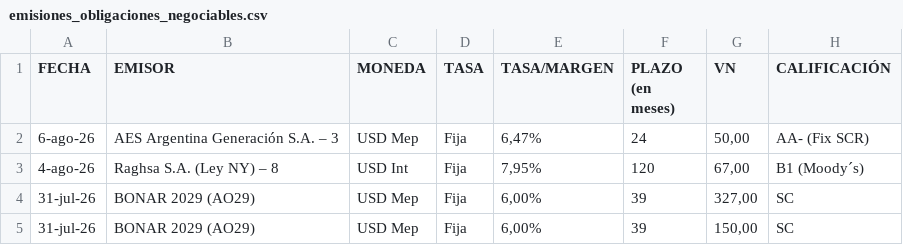
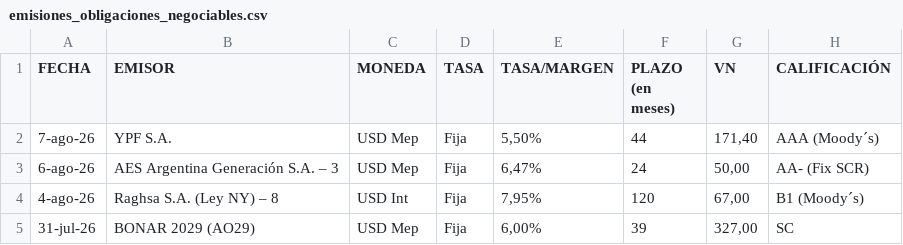
Before and after one commit to ramiellero/Caidas-de-deudas, a CSV file: emisiones_obligaciones_negociables.csv, drawn as a sheet; only a part is shown; the shorter side is filled out with more unchanged rows.

```diff
--- a/emisiones_obligaciones_negociables.csv
+++ b/emisiones_obligaciones_negociables.csv
@@ -1,2 +1,3 @@
 FECHA,EMISOR,MONEDA,TASA,TASA/MARGEN,PLAZO (en meses),VN,CALIFICACIÓN
+7-ago-26,YPF S.A.,USD Mep,Fija,"5,50%",44,"171,40",AAA (Moody´s)
 6-ago-26,AES Argentina Generación S.A. – 3,USD Mep,Fija,"6,47%",24,"50,00",AA- (Fix SCR)
```
Also changed, not shown: StoneX/deals.csv, StoneX/difusion.csv, 2 other files.
